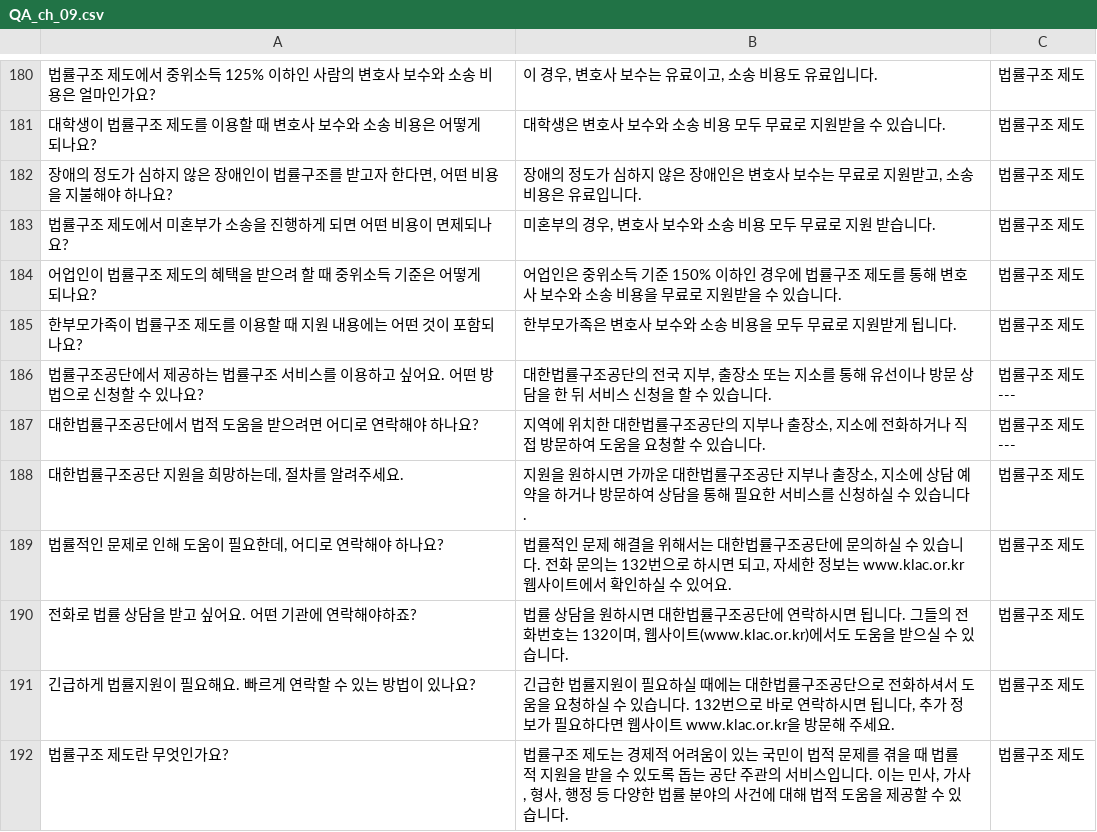
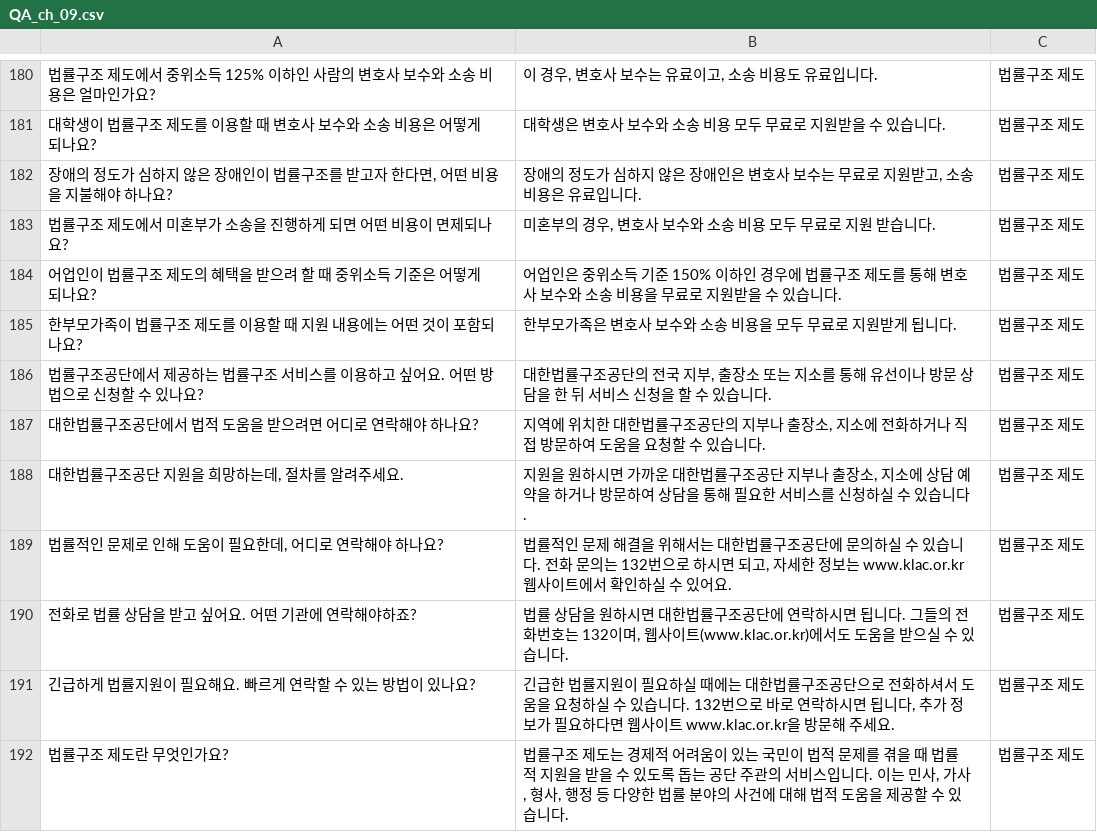
Before and after one commit to ssisOneTeam/Korean-Embedding-Model-Performance-Benchmark-for-Retriever, a CSV file: QA_generator/our_new_data/QA_ch_09.csv, drawn as a sheet; only a part is shown, gaps mark what is left out; ↵ is a line break in a cell; the diff names each change by its address in the sheet, - before the commit and + after, or states it on an @@ line.

Commit message:
ch09 수정

```diff
--- a/QA_generator/our_new_data/QA_ch_09.csv
+++ b/QA_generator/our_new_data/QA_ch_09.csv
-C186:C187: 법률구조 제도 ↵ ---
+C186:C187: 법률구조 제도
```
